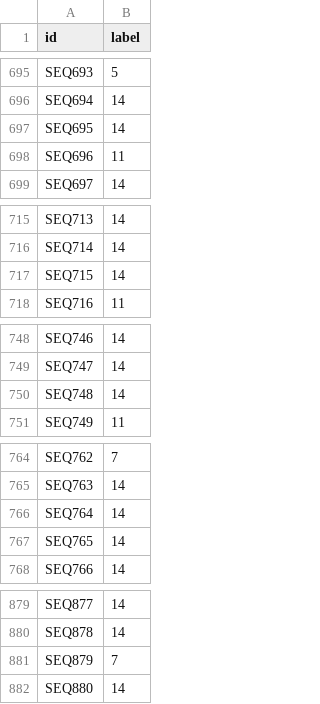
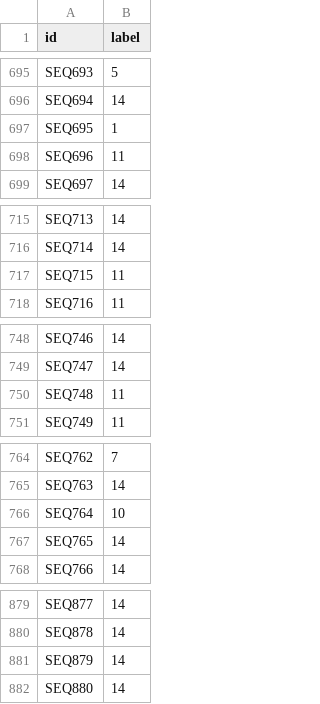
Before and after one commit to jasons1425/AIST4010-HW2-ArgSequence, a CSV file: submission.csv, drawn as a sheet; only a part is shown, gaps mark what is left out; the diff covers the shown part only.

```diff
--- a/submission.csv
+++ b/submission.csv
@@ -696,3 +696,3 @@ SEQ693,5
 SEQ694,14
-SEQ695,14
+SEQ695,1
 SEQ696,11
@@ -716,3 +716,3 @@ SEQ713,14
 SEQ714,14
-SEQ715,14
+SEQ715,11
 SEQ716,11
@@ -749,3 +749,3 @@ SEQ746,14
 SEQ747,14
-SEQ748,14
+SEQ748,11
 SEQ749,11
@@ -765,3 +765,3 @@ SEQ762,7
 SEQ763,14
-SEQ764,14
+SEQ764,10
 SEQ765,14
@@ -880,3 +880,3 @@ SEQ877,14
 SEQ878,14
-SEQ879,7
+SEQ879,14
 SEQ880,14
```
Also changed, not shown: 37 edited cells elsewhere in this file, 3 other files.
